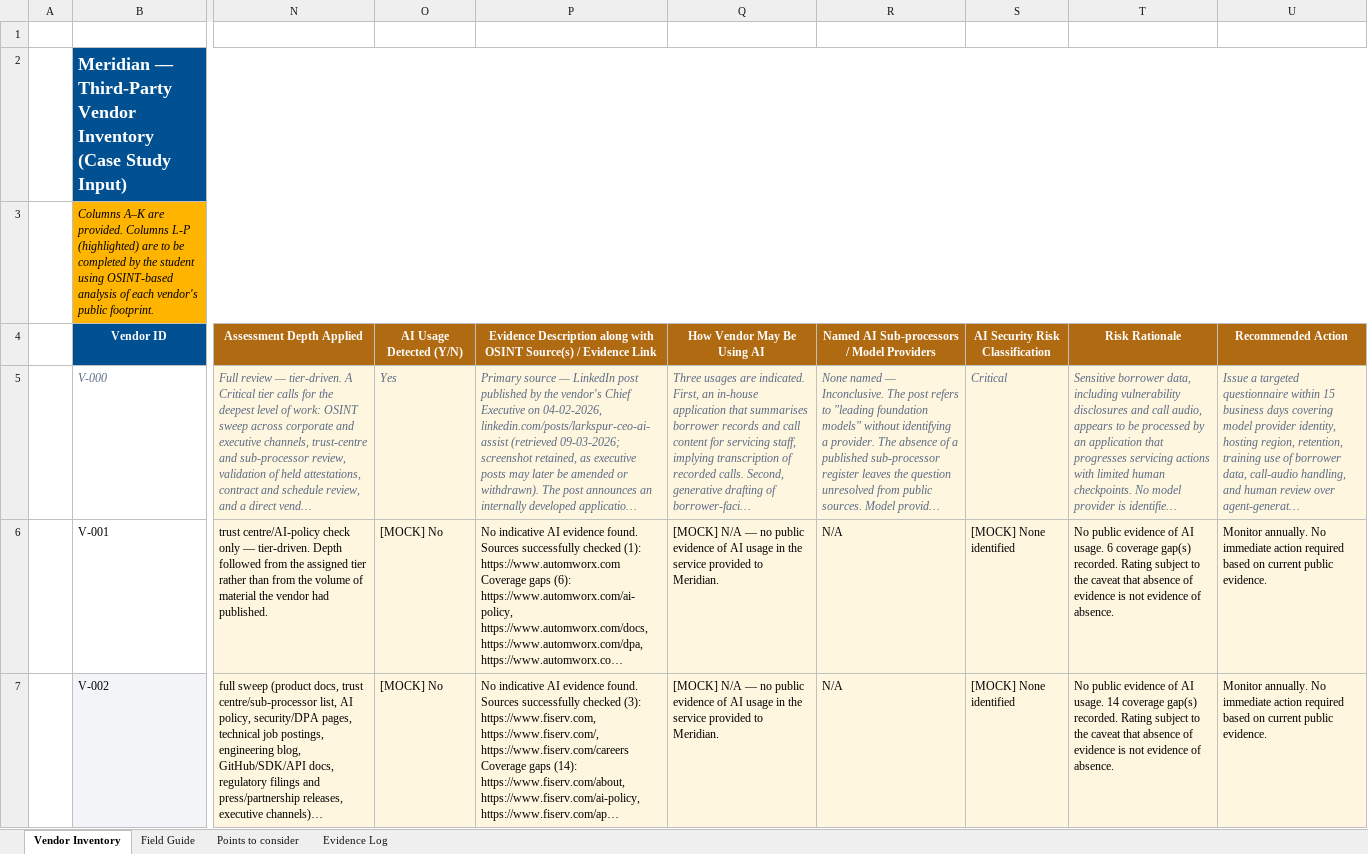
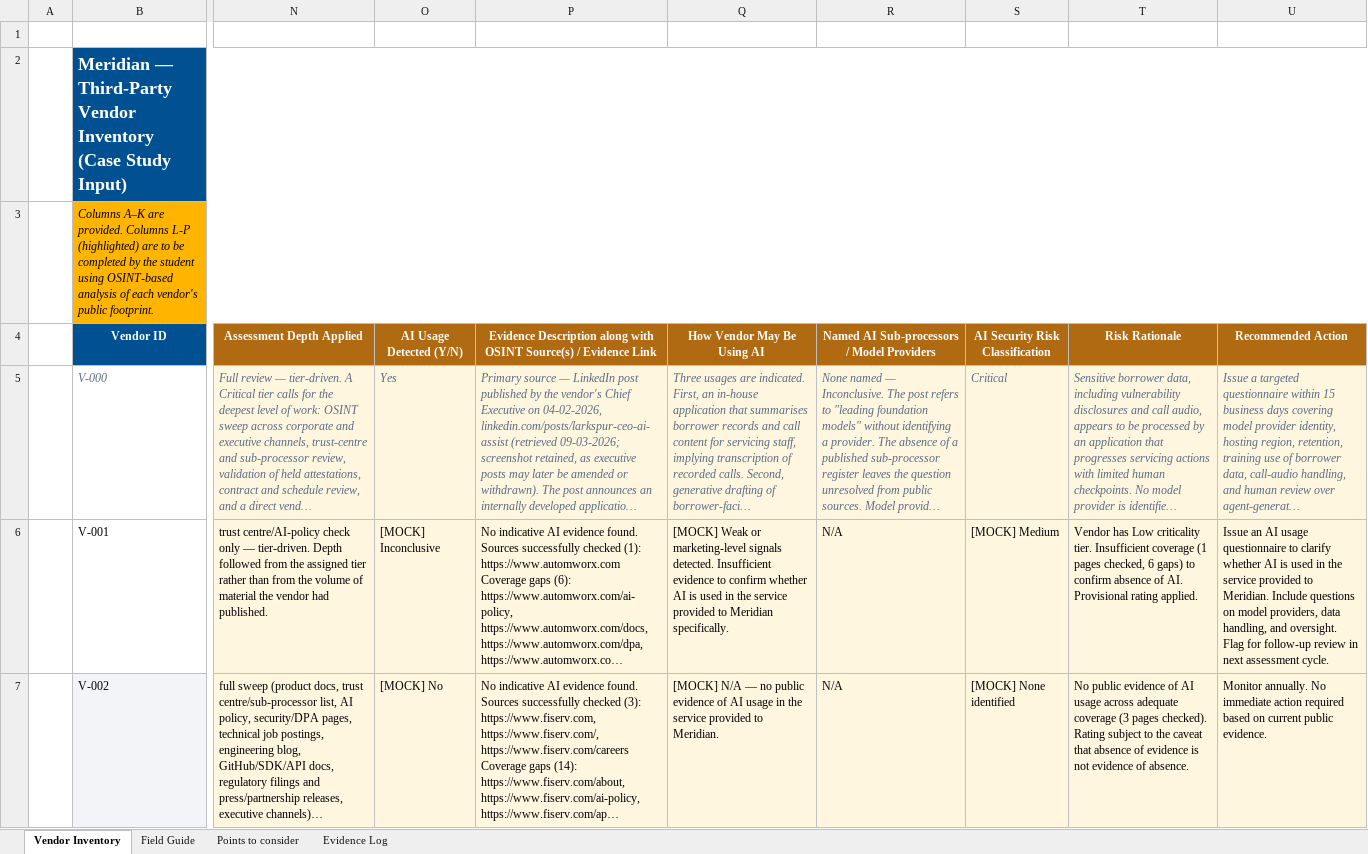
Before and after one commit to Aiman-D/optiv-case-study-1, an Excel workbook: data/Meridian_Vendor_Output.xlsx, sheet Vendor Inventory, drawn as a sheet; only a part is shown, gaps mark what is left out; long unchanged cells end in …; values as stored, in another font and other column widths than the file's, no borders; the diff covers the shown part only; the diff names each change by its address in the sheet, - before the commit and + after, or states it on an @@ line.

Commit message:
Fix false negative logic in risk engine and normalize Quote Guard

```diff
--- a/data/Meridian_Vendor_Output.xlsx (sheet Vendor Inventory)
+++ b/data/Meridian_Vendor_Output.xlsx (sheet Vendor Inventory)
-O6 (AI Usage Detected (Y/N)): [MOCK] No
+O6 (AI Usage Detected (Y/N)): [MOCK] Inconclusive
-Q6 (How Vendor May Be Using AI): [MOCK] N/A — no public evidence of AI usage in the service provided to Meridian.
+Q6 (How Vendor May Be Using AI): [MOCK] Weak or marketing-level signals detected. Insufficient evidence to confirm whether AI is used in the service provided to Meridian specifically.
-S6 (AI Security Risk Classification): [MOCK] None identified
+S6 (AI Security Risk Classification): [MOCK] Medium
-T6 (Risk Rationale): No public evidence of AI usage. 6 coverage gap(s) recorded. Rating subject to the caveat that absence of evidence is not evidence of absence.
+T6 (Risk Rationale): Vendor has Low criticality tier. Insufficient coverage (1 pages checked, 6 gaps) to confirm absence of AI. Provisional rating applied.
-U6 (Recommended Action): Monitor annually. No immediate action required based on current public evidence.
+U6 (Recommended Action): Issue an AI usage questionnaire to clarify whether AI is used in the service provided to Meridian. Include questions on model providers, data handling, and oversight. Flag for follow-up review in next assessment cycle.
-T7 (Risk Rationale): …of AI usage. 14 coverage gap(s) recorded. Rating subject…
+T7 (Risk Rationale): …of AI usage across adequate coverage (3 pages checked). Rating subject…
```
Also changed, not shown: 7 edited cells elsewhere in this sheet, 2 other files.
